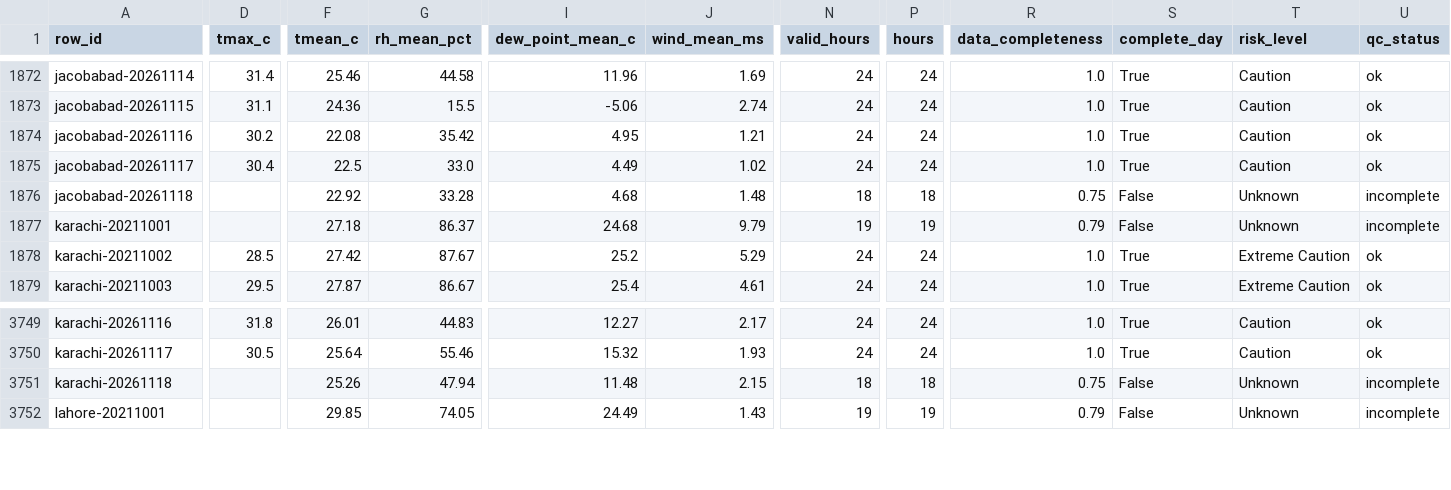
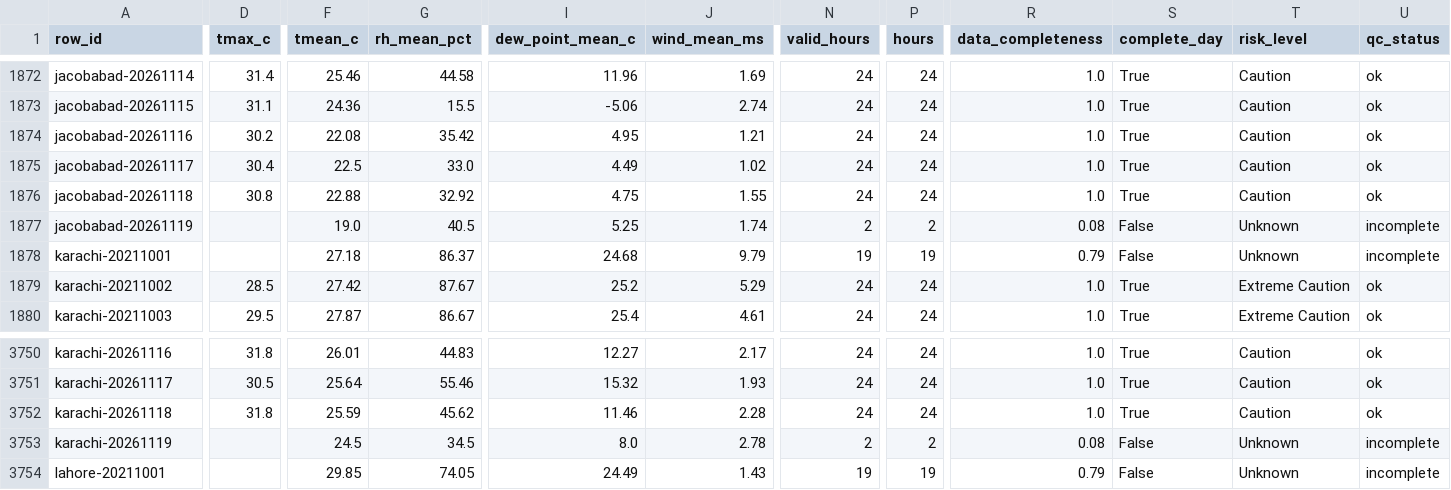
Before and after one commit to laiba2526/heatshield-pakistan, a CSV file: data/gold/heat_daily.csv, drawn as a sheet; only a part is shown, gaps mark what is left out; addresses are those after the commit; rows hold the shown columns only; the diff covers the shown part only; the diff names each change by its address in the sheet, - before the commit and + after, or states it on an @@ line.

```diff
--- a/data/gold/heat_daily.csv
+++ b/data/gold/heat_daily.csv
-D1876 (tmax_c): (empty)
+D1876 (tmax_c): 30.8
-F1876 (tmean_c): 22.92
+F1876 (tmean_c): 22.88
-G1876 (rh_mean_pct): 33.28
+G1876 (rh_mean_pct): 32.92
-I1876 (dew_point_mean_c): 4.68
+I1876 (dew_point_mean_c): 4.75
-J1876 (wind_mean_ms): 1.48
+J1876 (wind_mean_ms): 1.55
-N1876 (valid_hours): 18
+N1876 (valid_hours): 24
-P1876 (hours): 18
+P1876 (hours): 24
-R1876 (data_completeness): 0.75
+R1876 (data_completeness): 1.0
-S1876 (complete_day): False
+S1876 (complete_day): True
-T1876 (risk_level): Unknown
+T1876 (risk_level): Caution
-U1876 (qc_status): incomplete
+U1876 (qc_status): ok
+row 1877: jacobabad-20261119 |  | 19.0 | 40.5 | 5.25 | 1.74 | 2 | 2 | 0.08 | False | Unknown | incomplete
-D3752 (tmax_c): (empty)
+D3752 (tmax_c): 31.8
-F3752 (tmean_c): 25.26
+F3752 (tmean_c): 25.59
-G3752 (rh_mean_pct): 47.94
+G3752 (rh_mean_pct): 45.62
-I3752 (dew_point_mean_c): 11.48
+I3752 (dew_point_mean_c): 11.46
-J3752 (wind_mean_ms): 2.15
+J3752 (wind_mean_ms): 2.28
-N3752 (valid_hours): 18
+N3752 (valid_hours): 24
-P3752 (hours): 18
+P3752 (hours): 24
-R3752 (data_completeness): 0.75
+R3752 (data_completeness): 1.0
-S3752 (complete_day): False
+S3752 (complete_day): True
-T3752 (risk_level): Unknown
+T3752 (risk_level): Caution
-U3752 (qc_status): incomplete
+U3752 (qc_status): ok
+row 3753: karachi-20261119 |  | 24.5 | 34.5 | 8.0 | 2.78 | 2 | 2 | 0.08 | False | Unknown | incomplete
```
Also changed, not shown: 1 added row and 19 edited cells elsewhere in this file, data/gold/forecast_daily.csv, data/gold/predictions.csv, 11 other files.
